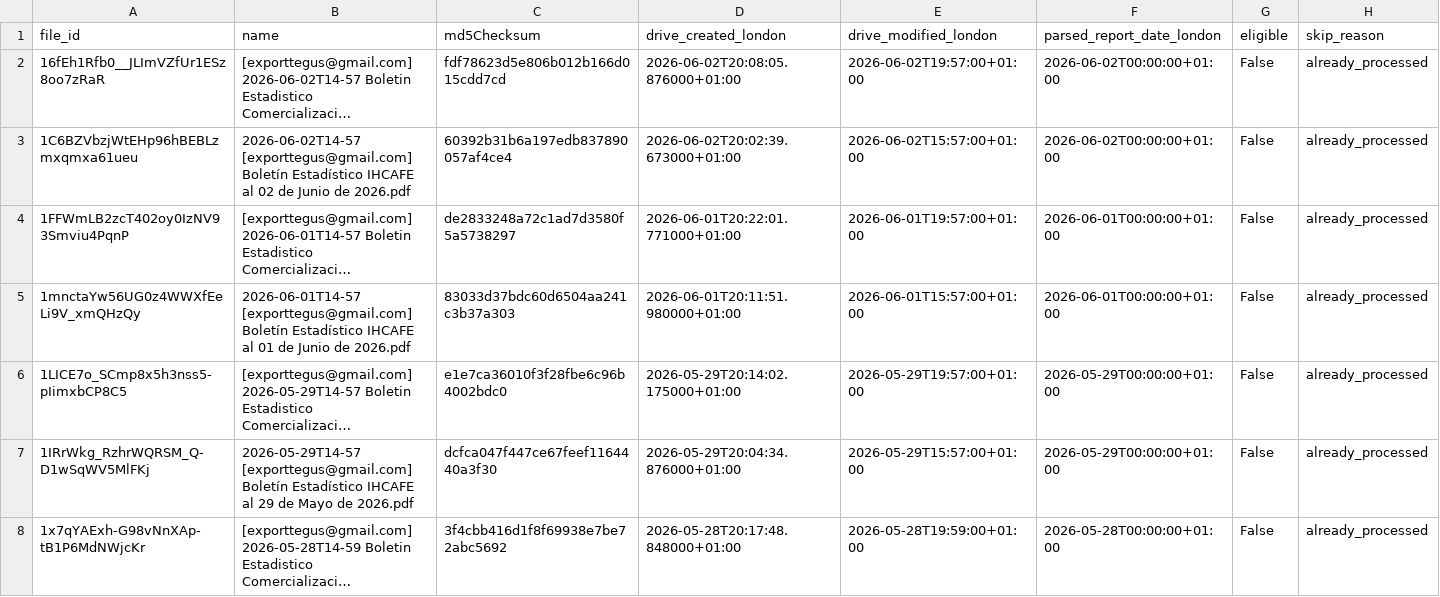
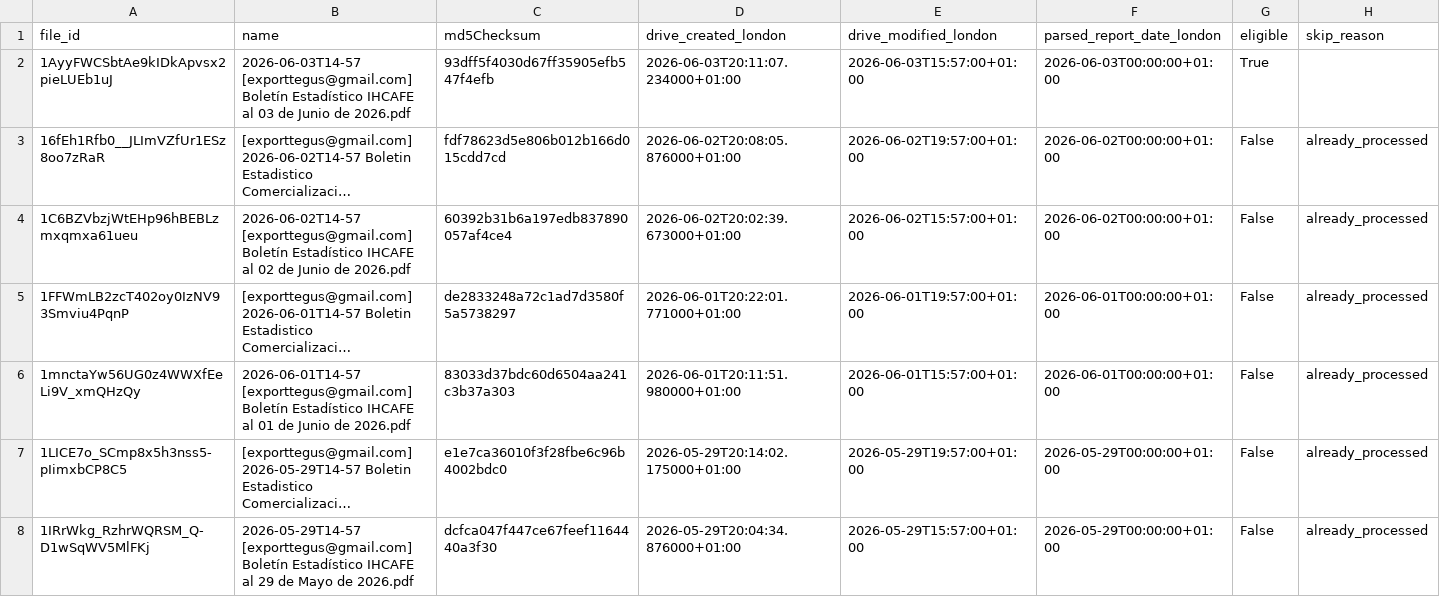
Before and after one commit to JuanDBeltranP/_r, a CSV file: outputs/latest/preflight_latest.csv, drawn as a sheet; only a part is shown; the shorter side is filled out with more unchanged rows; long unchanged cells end in …; the diff names each change by its address in the sheet, - before the commit and + after, or states it on an @@ line.

Commit message:
Auto update reports 2026-06-03T19:15:06Z

```diff
--- a/outputs/latest/preflight_latest.csv
+++ b/outputs/latest/preflight_latest.csv
+row 2: 1AyyFWCSbtAe9kIDkApvsx2pieLUEb1uJ | 2026-06-03T14-57 [exporttegus@gmail.com] Boletín Estadístico IHCAFE al 03 de Junio de 2026.pdf | 93dff5f4030d67ff35905efb547f4efb | 2026-06-03T20:11:07.234000+01:00 | 2026-06-03T15:57:00+01:00 | 2026-06-03T00:00:00+01:00 | True
```
Also changed, not shown: outputs/historical/processed_files.csv, 3 other files.
